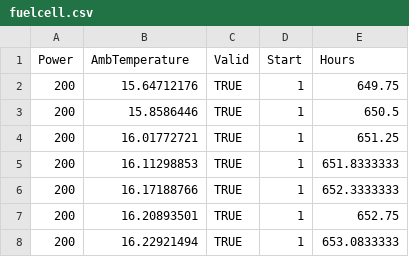
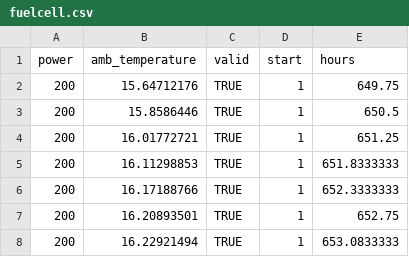
Before and after one commit to VOLTTRON/econ-dispatch, a CSV file: scenario_c/fuelcell.csv, drawn as a sheet; only a part is shown; removed rows and columns are numbered as before the commit, all else as after; the diff names each change by its address in the sheet, - before the commit and + after, or states it on an @@ line.

Commit message:
Update scenario C with new fuel_cell and config updates.

```diff
--- a/scenario_c/fuelcell.csv
+++ b/scenario_c/fuelcell.csv
-row 1: Power | AmbTemperature | Valid | Start | Hours
+row 1: power | amb_temperature | valid | start | hours
```
Also changed, not shown: scenario_c/ab_chiller.csv, 2 other files.
